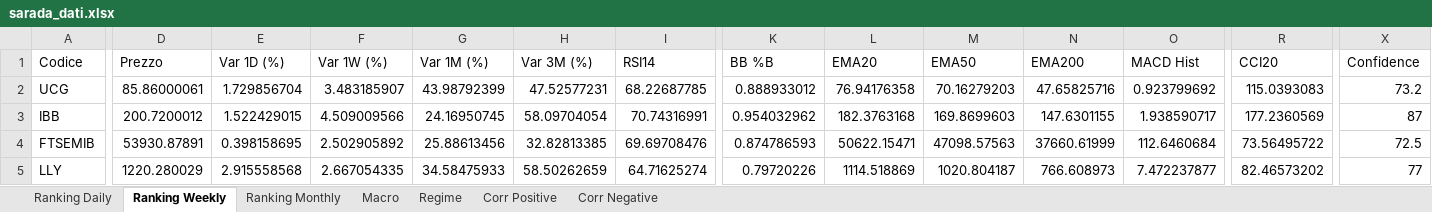
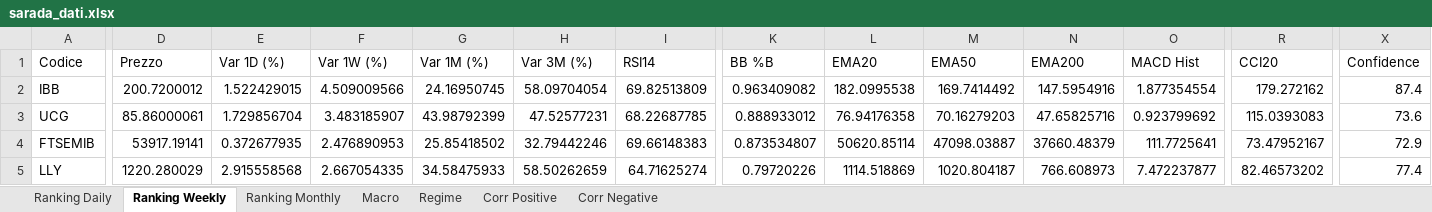
Before and after one commit to giapal96-star/jennifer-trading-dashbord, an Excel workbook: docs/sarada_dati.xlsx, sheet Ranking Weekly, drawn as a sheet; only a part is shown, gaps mark what is left out; values as stored, in another font and other column widths than the file's, no borders; removed rows and columns are numbered as before the commit, all else as after; rows hold the shown columns only; the diff covers the shown part only; the diff names each change by its address in the sheet, - before the commit and + after, or states it on an @@ line.

```diff
--- a/docs/sarada_dati.xlsx (sheet Ranking Weekly)
+++ b/docs/sarada_dati.xlsx (sheet Ranking Weekly)
-row 2: UCG | 85.86000061 | 1.729856704 | 3.483185907 | 43.98792399 | 47.52577231 | 68.22687785 | 0.888933012 | 76.94176358 | 70.16279203 | 47.65825716 | 0.923799692 | 115.0393083 | 73.2
-I2 (RSI14): 70.74316991
+I2 (RSI14): 69.82513809
-K2 (BB %B): 0.954032962
+K2 (BB %B): 0.963409082
-L2 (EMA20): 182.3763168
+L2 (EMA20): 182.0995538
-M2 (EMA50): 169.8699603
+M2 (EMA50): 169.7414492
-N2 (EMA200): 147.6301155
+N2 (EMA200): 147.5954916
-O2 (MACD Hist): 1.938590717
+O2 (MACD Hist): 1.877354554
-R2 (CCI20): 177.2360569
+R2 (CCI20): 179.272162
-X2 (Confidence): 87
+X2 (Confidence): 87.4
+row 3: UCG | 85.86000061 | 1.729856704 | 3.483185907 | 43.98792399 | 47.52577231 | 68.22687785 | 0.888933012 | 76.94176358 | 70.16279203 | 47.65825716 | 0.923799692 | 115.0393083 | 73.6
-D4 (Prezzo): 53930.87891
+D4 (Prezzo): 53917.19141
-E4 (Var 1D (%)): 0.398158695
+E4 (Var 1D (%)): 0.372677935
-F4 (Var 1W (%)): 2.502905892
+F4 (Var 1W (%)): 2.476890953
-G4 (Var 1M (%)): 25.88613456
+G4 (Var 1M (%)): 25.85418502
-H4 (Var 3M (%)): 32.82813385
+H4 (Var 3M (%)): 32.79442246
-I4 (RSI14): 69.69708476
+I4 (RSI14): 69.66148383
-K4 (BB %B): 0.874786593
+K4 (BB %B): 0.873534807
-L4 (EMA20): 50622.15471
+L4 (EMA20): 50620.85114
-M4 (EMA50): 47098.57563
+M4 (EMA50): 47098.03887
-N4 (EMA200): 37660.61999
+N4 (EMA200): 37660.48379
-O4 (MACD Hist): 112.6460684
+O4 (MACD Hist): 111.7725641
-R4 (CCI20): 73.56495722
+R4 (CCI20): 73.47952167
-X4 (Confidence): 72.5
+X4 (Confidence): 72.9
-X5 (Confidence): 77
+X5 (Confidence): 77.4
```
Also changed, not shown: 18 added rows, 18 removed rows and 713 edited cells elsewhere in this sheet, sheet Ranking Daily, sheet Ranking Monthly, sheet Corr Positive, sheet Corr Negative, sheet Regime, sheet Macro, 2 other files.
